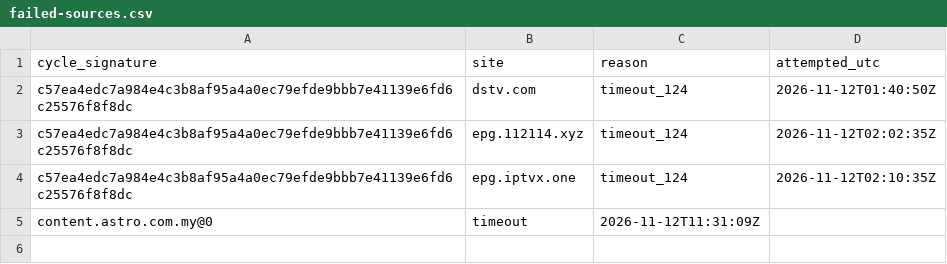
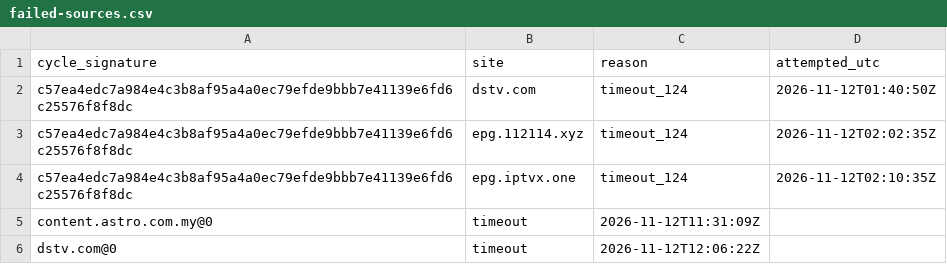
Before and after one commit to txtFn/my-iptv-epg, a CSV file: work/failed-sources.csv, drawn as a sheet; the diff names each change by its address in the sheet, - before the commit and + after, or states it on an @@ line.

```diff
--- a/work/failed-sources.csv
+++ b/work/failed-sources.csv
+row 6: dstv.com@0 | timeout | 2026-11-12T12:06:22Z
```
Also changed, not shown: 1 other file.
